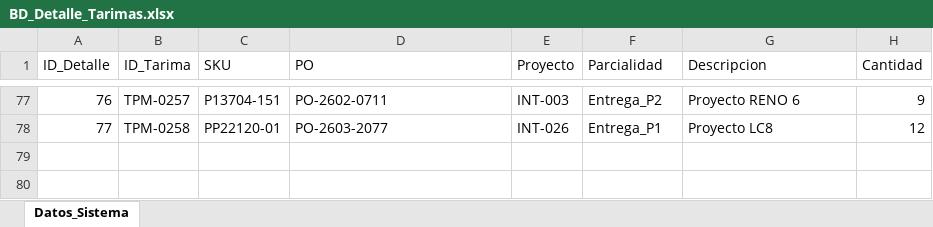
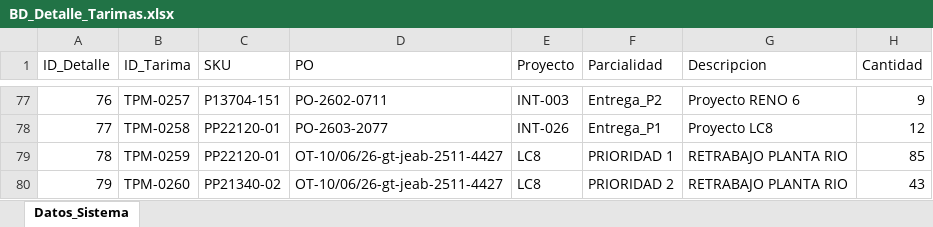
Before and after one commit to jesusalbertomoraleslopez-byte/remisiones-de-materiales, an Excel workbook: BD_Detalle_Tarimas.xlsx, sheet Datos_Sistema, drawn as a sheet; only a part is shown, gaps mark what is left out; values as stored, in another font and other column widths than the file's, no borders; the diff names each change by its address in the sheet, - before the commit and + after, or states it on an @@ line.

Commit message:
Sincronizacion App: BD_Detalle_Tarimas.xlsx

```diff
--- a/BD_Detalle_Tarimas.xlsx (sheet Datos_Sistema)
+++ b/BD_Detalle_Tarimas.xlsx (sheet Datos_Sistema)
+row 79: 78 | TPM-0259 | PP22120-01 | OT-10/06/26-gt-jeab-2511-4427 | LC8 | PRIORIDAD 1 | RETRABAJO PLANTA RIO | 85
+row 80: 79 | TPM-0260 | PP21340-02 | OT-10/06/26-gt-jeab-2511-4427 | LC8 | PRIORIDAD 2 | RETRABAJO PLANTA RIO | 43
```
